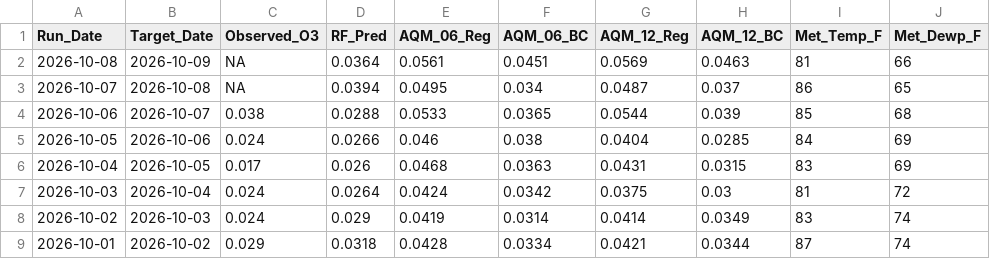
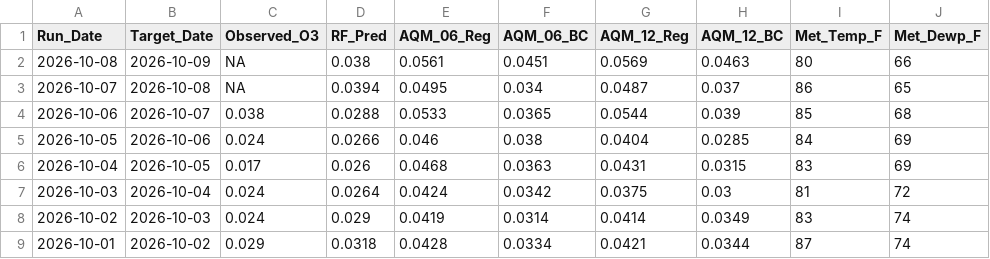
Before and after one commit to Cuevman81/ms-ozone-forecast, a CSV file: r-pipeline/history_Waveland.csv, drawn as a sheet; only a part is shown; the diff names each change by its address in the sheet, - before the commit and + after, or states it on an @@ line.

```diff
--- a/r-pipeline/history_Waveland.csv
+++ b/r-pipeline/history_Waveland.csv
-D2 (RF_Pred): 0.0364
+D2 (RF_Pred): 0.038
-I2 (Met_Temp_F): 81
+I2 (Met_Temp_F): 80
```
Also changed, not shown: r-pipeline/history_Gulfport.csv, r-pipeline/history_Hernando.csv, 10 other files.
